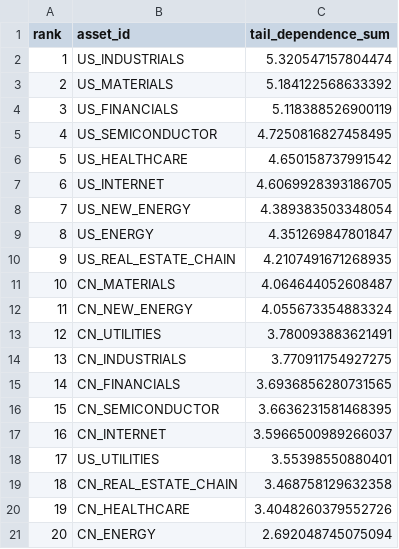
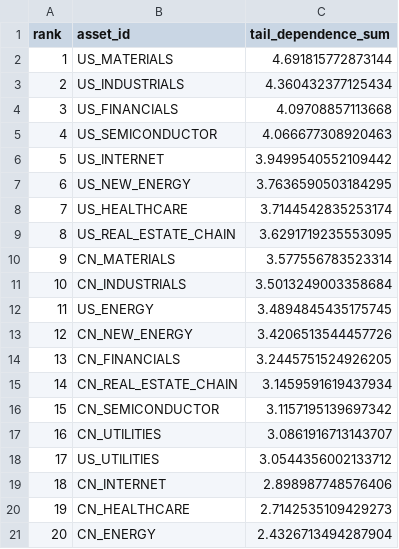
Before and after one commit to hellozip/cn-us-sector-tail-dependence, a CSV file: reports/2026-07-04/cvine_empirical_order.csv, drawn as a sheet.

```diff
--- a/reports/2026-07-04/cvine_empirical_order.csv
+++ b/reports/2026-07-04/cvine_empirical_order.csv
@@ -1,21 +1,21 @@
 rank,asset_id,tail_dependence_sum
-1,US_INDUSTRIALS,5.320547157804474
-2,US_MATERIALS,5.184122568633392
-3,US_FINANCIALS,5.118388526900119
-4,US_SEMICONDUCTOR,4.7250816827458495
-5,US_HEALTHCARE,4.650158737991542
-6,US_INTERNET,4.6069928393186705
-7,US_NEW_ENERGY,4.389383503348054
-8,US_ENERGY,4.351269847801847
-9,US_REAL_ESTATE_CHAIN,4.2107491671268935
-10,CN_MATERIALS,4.064644052608487
-11,CN_NEW_ENERGY,4.055673354883324
-12,CN_UTILITIES,3.780093883621491
-13,CN_INDUSTRIALS,3.770911754927275
-14,CN_FINANCIALS,3.6936856280731565
-15,CN_SEMICONDUCTOR,3.6636231581468395
-16,CN_INTERNET,3.5966500989266037
-17,US_UTILITIES,3.55398550880401
-18,CN_REAL_ESTATE_CHAIN,3.468758129632358
-19,CN_HEALTHCARE,3.4048260379552726
-20,CN_ENERGY,2.692048745075094
+1,US_MATERIALS,4.691815772873144
+2,US_INDUSTRIALS,4.360432377125434
+3,US_FINANCIALS,4.09708857113668
+4,US_SEMICONDUCTOR,4.066677308920463
+5,US_INTERNET,3.9499540552109442
+6,US_NEW_ENERGY,3.7636590503184295
+7,US_HEALTHCARE,3.7144542835253174
+8,US_REAL_ESTATE_CHAIN,3.6291719235553095
+9,CN_MATERIALS,3.577556783523314
+10,CN_INDUSTRIALS,3.5013249003358684
+11,US_ENERGY,3.4894845435175745
+12,CN_NEW_ENERGY,3.4206513544457726
+13,CN_FINANCIALS,3.2445751524926205
+14,CN_REAL_ESTATE_CHAIN,3.1459591619437934
+15,CN_SEMICONDUCTOR,3.1157195139697342
+16,CN_UTILITIES,3.0861916713143707
+17,US_UTILITIES,3.0544356002133712
+18,CN_INTERNET,2.898987748576406
+19,CN_HEALTHCARE,2.7142535109429273
+20,CN_ENERGY,2.4326713494287904
```
Also changed, not shown: reports/2026-07-04/asset_coverage.csv, reports/2026-07-04/matched_sector_metrics_alpha_0.05.csv, 20 other files.
